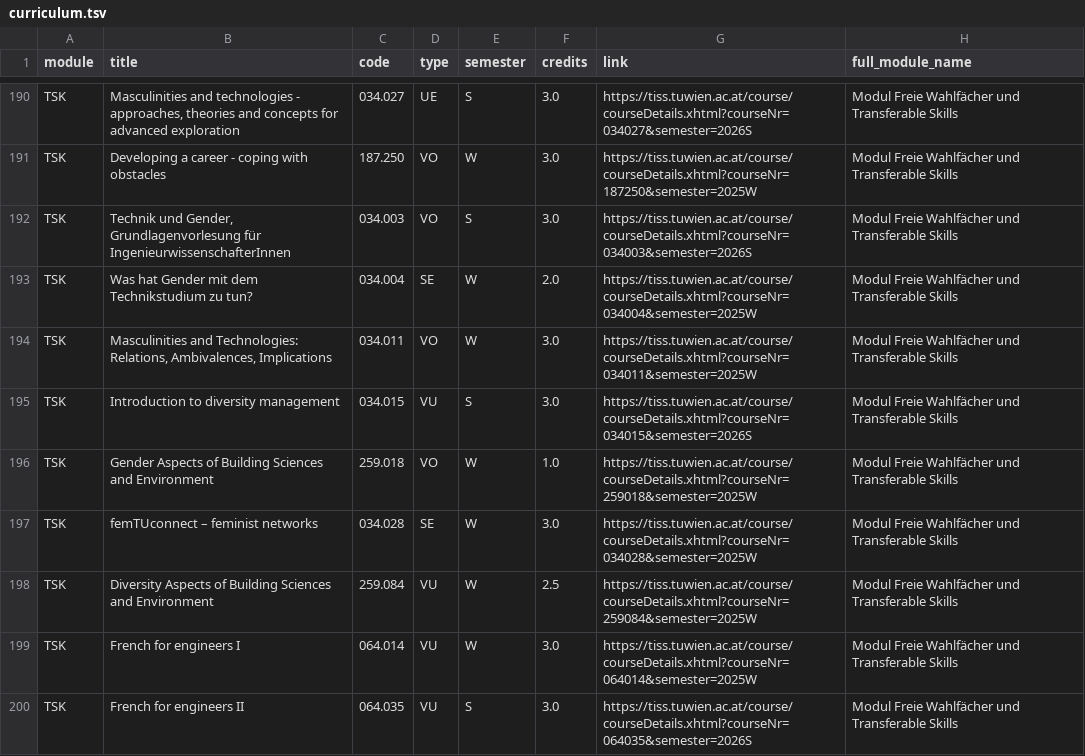
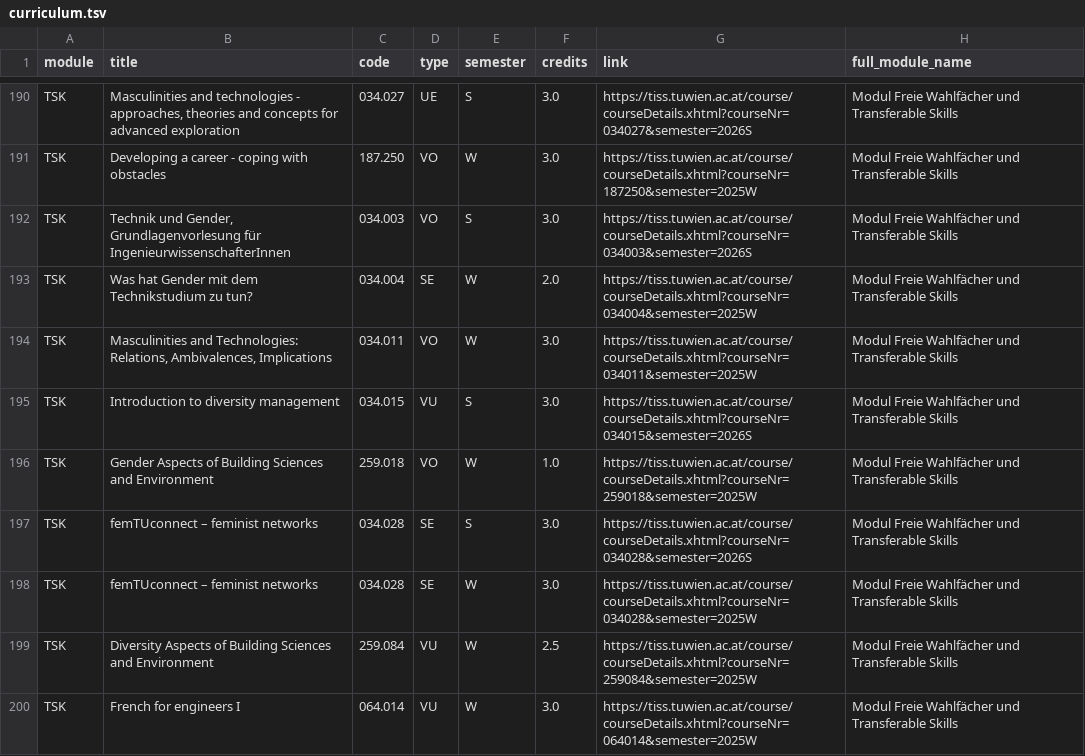
Before and after one commit to Emile-Jn/curriculum-planner, a TSV file: public/curriculum.tsv, drawn as a sheet; only a part is shown, gaps mark what is left out; the shorter side is filled out with more unchanged rows; the diff names each change by its address in the sheet, - before the commit and + after, or states it on an @@ line.

```diff
--- a/public/curriculum.tsv
+++ b/public/curriculum.tsv
+row 197: TSK | femTUconnect – feminist networks | 034.028 | SE | S | 3.0 | https://tiss.tuwien.ac.at/course/courseDetails.xhtml?courseNr=034028&semester=2026S | Modul Freie Wahlfächer und Transferable Skills
```
